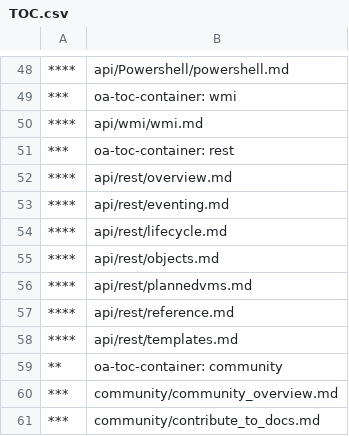
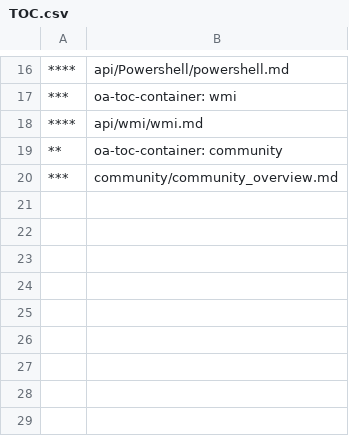
Before and after one commit to MicrosoftDocs/Virtualization-Documentation, a CSV file: virtualization/TOC.csv, drawn as a sheet; only a part is shown, gaps mark what is left out; the diff covers the shown part only.

```diff
--- a/virtualization/TOC.csv
+++ b/virtualization/TOC.csv
@@ -50,12 +18,3 @@
 ****,api/wmi/wmi.md
-***,oa-toc-container: rest
-****,api/rest/overview.md
-****,api/rest/eventing.md
-****,api/rest/lifecycle.md
-****,api/rest/objects.md
-****,api/rest/plannedvms.md
-****,api/rest/reference.md
-****,api/rest/templates.md
 **,oa-toc-container: community	
 ***,community/community_overview.md
-***,community/contribute_to_docs.md
```
Also changed, not shown: 1 added row and 33 removed rows elsewhere in this file.
